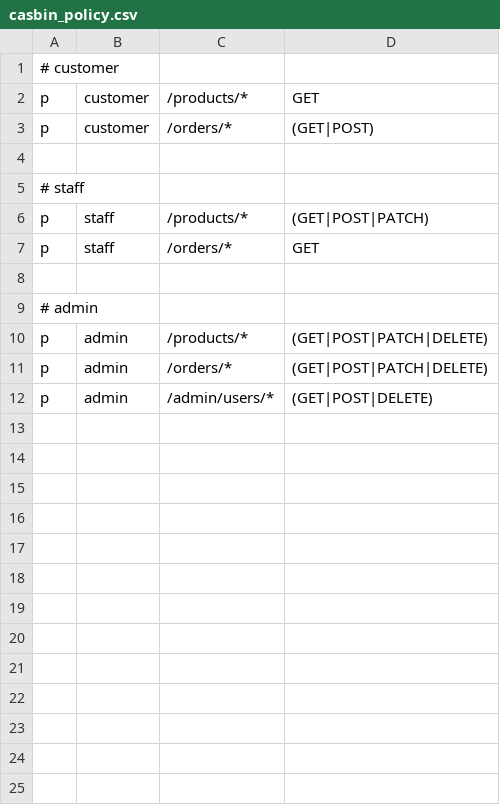
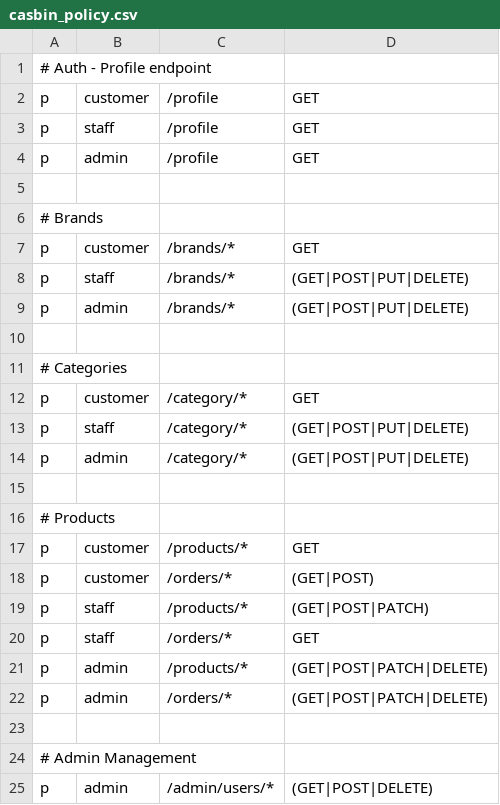
Before and after one commit to AnamSadat/villainrsty-ecommerce-server, a CSV file: configs/casbin_policy.csv, drawn as a sheet.

Commit message:
feat(auth): refactor auth service with JWT middleware and RBAC integration

```diff
--- a/configs/casbin_policy.csv
+++ b/configs/casbin_policy.csv
@@ -1,12 +1,25 @@
-# customer
+# Auth - Profile endpoint
+p, customer, /profile, GET
+p, staff, /profile, GET
+p, admin, /profile, GET
+
+# Brands
+p, customer, /brands/*, GET
+p, staff, /brands/*, (GET|POST|PUT|DELETE)
+p, admin, /brands/*, (GET|POST|PUT|DELETE)
+
+# Categories
+p, customer, /category/*, GET
+p, staff, /category/*, (GET|POST|PUT|DELETE)
+p, admin, /category/*, (GET|POST|PUT|DELETE)
+
+# Products
 p, customer, /products/*, GET
 p, customer, /orders/*, (GET|POST)
-
-# staff
 p, staff, /products/*, (GET|POST|PATCH)
 p, staff, /orders/*, GET
-
-# admin
 p, admin, /products/*, (GET|POST|PATCH|DELETE)
 p, admin, /orders/*, (GET|POST|PATCH|DELETE)
+
+# Admin Management
 p, admin, /admin/users/*, (GET|POST|DELETE)
```
Also changed, not shown: 11 other files.
